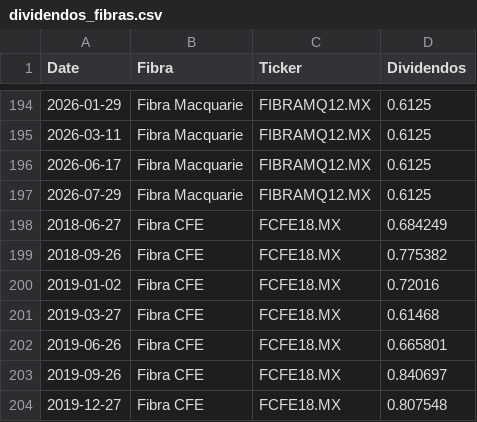
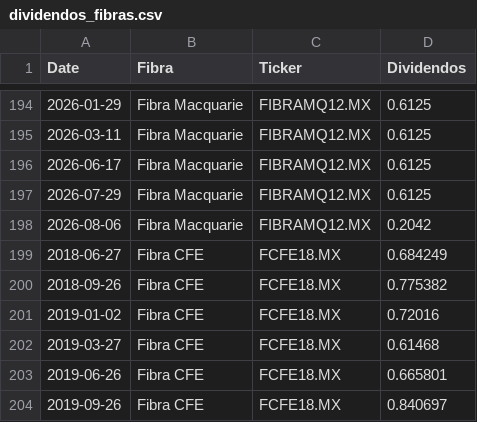
Before and after one commit to javirodriguez-da/fibra-dashboard, a CSV file: datarankings/dividendos_fibras.csv, drawn as a sheet; only a part is shown, gaps mark what is left out; the shorter side is filled out with more unchanged rows; the diff names each change by its address in the sheet, - before the commit and + after, or states it on an @@ line.

```diff
--- a/datarankings/dividendos_fibras.csv
+++ b/datarankings/dividendos_fibras.csv
+row 198: 2026-08-06 | Fibra Macquarie | FIBRAMQ12.MX | 0.2042
```
Also changed, not shown: datarankings/ranking_fibras.csv, 1 other file.
